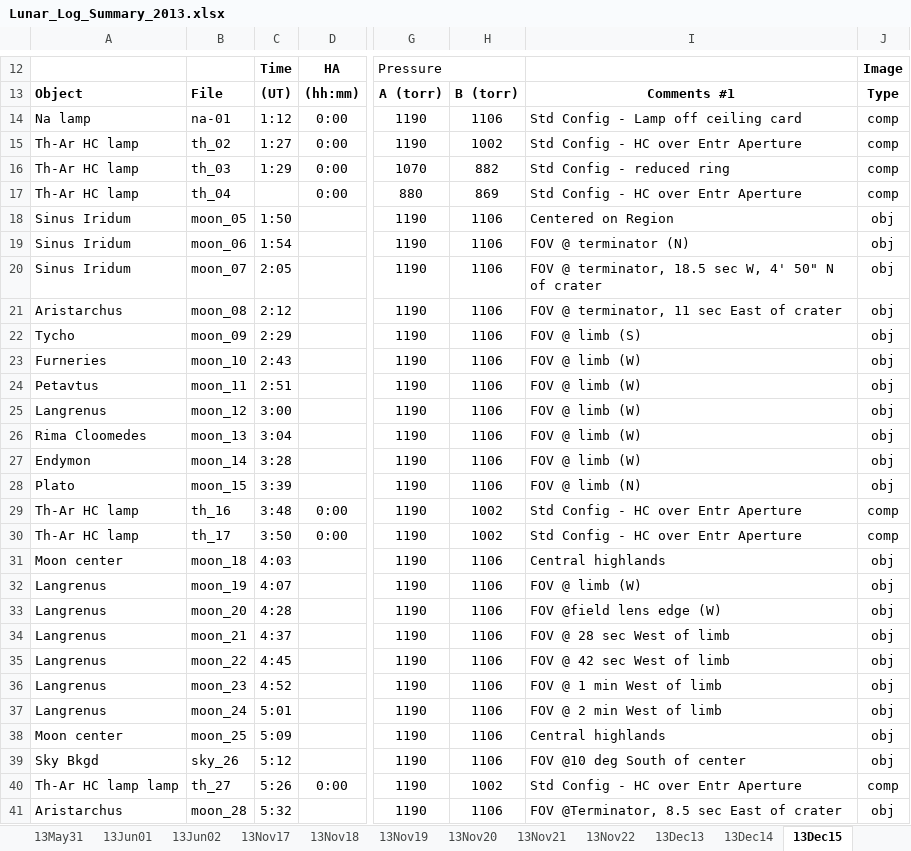
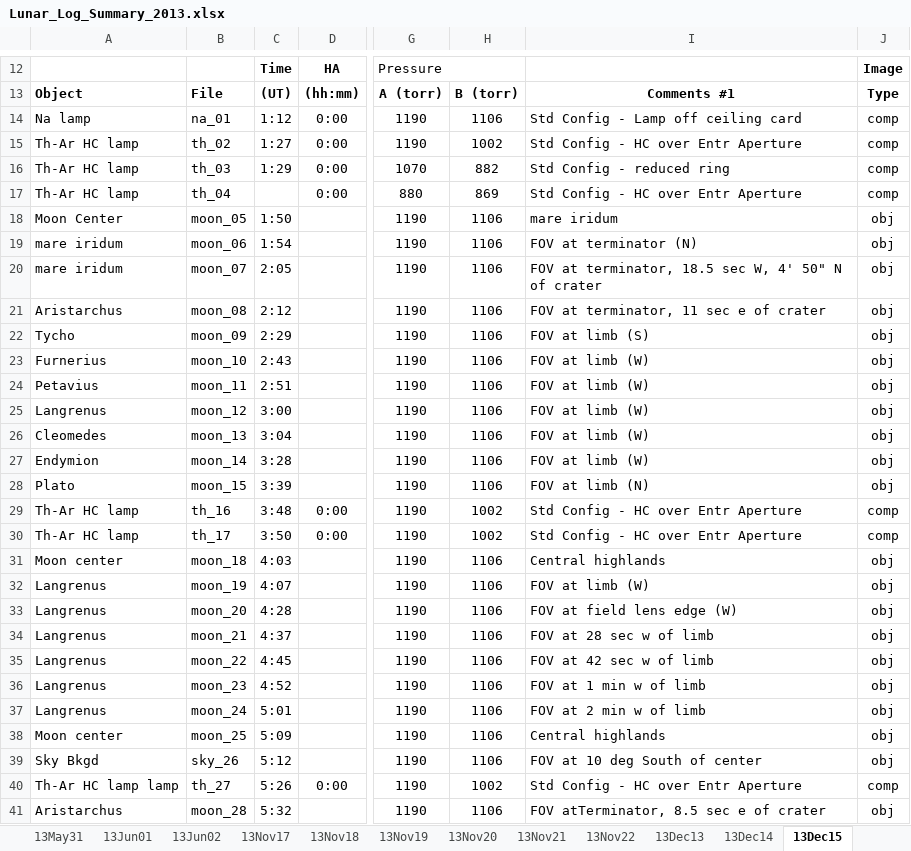
Before and after one commit to uwbadger11208/exo-lunar, an Excel workbook: Logs/Lunar_Log_Summary_2013.xlsx, sheet 13Dec15, drawn as a sheet; only a part is shown, gaps mark what is left out; values as stored, in another font and other column widths than the file's, no borders; the diff covers the shown part only; the diff names each change by its address in the sheet, - before the commit and + after, or states it on an @@ line.

```diff
--- a/Logs/Lunar_Log_Summary_2013.xlsx (sheet 13Dec15)
+++ b/Logs/Lunar_Log_Summary_2013.xlsx (sheet 13Dec15)
-B14: na-01
+B14: na_01
-A18: Sinus Iridum
+A18: Moon Center
-I18: Centered on Region
+I18: mare iridum
-A19:A20: Sinus Iridum
+A19:A20: mare iridum
-I19: FOV @ terminator (N)
+I19: FOV at terminator (N)
-I20: FOV @ terminator, 18.5…
+I20: FOV at terminator, 18.5…
-I21: FOV @ terminator, 11 sec East of crater
+I21: FOV at terminator, 11 sec e of crater
-I22: FOV @ limb (S)
+I22: FOV at limb (S)
-A23: Furneries
+A23: Furnerius
-I23:I27: FOV @ limb (W)
+I23:I27: FOV at limb (W)
-A24: Petavtus
+A24: Petavius
-A26: Rima Cloomedes
+A26: Cleomedes
-A27: Endymon
+A27: Endymion
-I28: FOV @ limb (N)
+I28: FOV at limb (N)
-I32: FOV @ limb (W)
+I32: FOV at limb (W)
-I33: FOV @field lens edge (W)
+I33: FOV at field lens edge (W)
-I34: FOV @ 28 sec West of limb
+I34: FOV at 28 sec w of limb
-I35: FOV @ 42 sec West of limb
+I35: FOV at 42 sec w of limb
-I36: FOV @ 1 min West of limb
+I36: FOV at 1 min w of limb
-I37: FOV @ 2 min West of limb
+I37: FOV at 2 min w of limb
-I39: FOV @10 deg South of center
+I39: FOV at 10 deg South of center
-I41: FOV @Terminator, 8.5 sec East of crater
+I41: FOV atTerminator, 8.5 sec e of crater
```
Also changed, not shown: 45 edited cells elsewhere in this sheet, sheet 13Dec14, sheet 13Nov21, sheet 13Nov19, sheet 13Dec19, sheet 13Dec16, sheet 13Dec17, 21 more sheets, charts or pictures.
